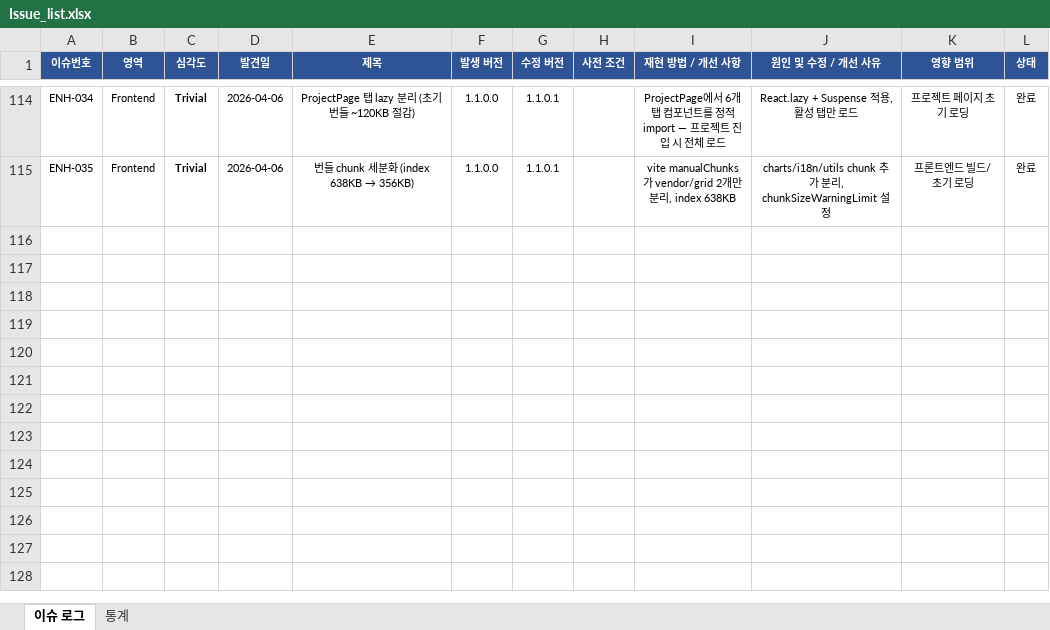
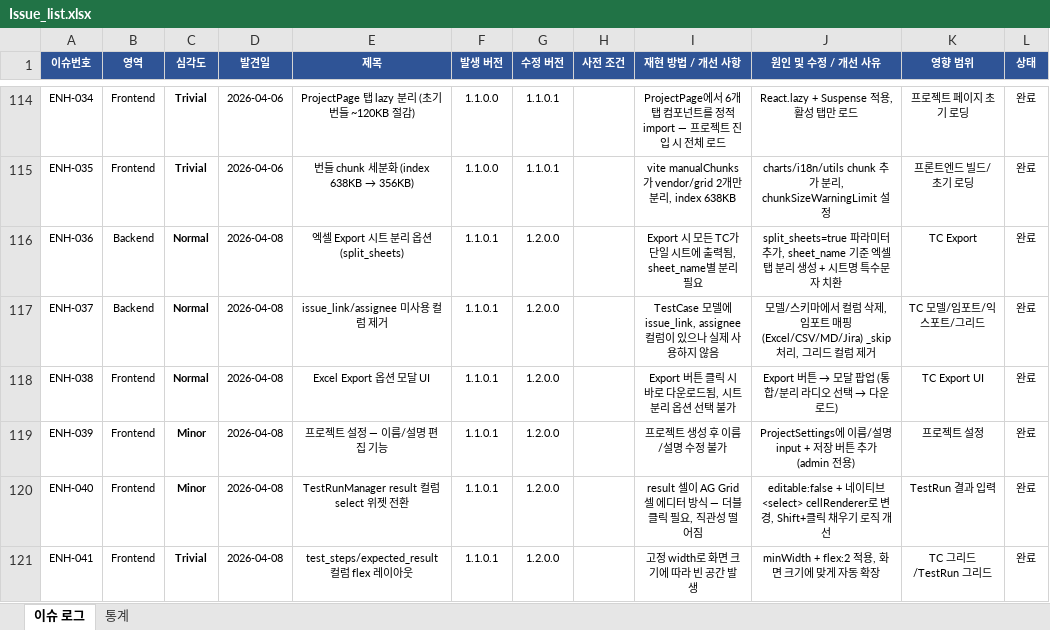
Before and after one commit to sym804/ym-testcase, an Excel workbook: Issue_list.xlsx, sheet 이슈 로그, drawn as a sheet; only a part is shown, gaps mark what is left out; values as stored, in another font and other column widths than the file's, no borders; the diff names each change by its address in the sheet, - before the commit and + after, or states it on an @@ line.

```diff
--- a/Issue_list.xlsx (sheet 이슈 로그)
+++ b/Issue_list.xlsx (sheet 이슈 로그)
+row 116: ENH-036 | Backend | Normal | 2026-04-08 | 엑셀 Export 시트 분리 옵션 (split_sheets) | 1.1.0.1 | 1.2.0.0 |  | Export 시 모든 TC가 단일 시트에 출력됨, sheet_name별 분리 필요 | split_sheets=true 파라미터 추가, sheet_name 기준 엑셀 탭 분리 생성 + 시트명 특수문자 치환 | TC Export | 완료
+row 117: ENH-037 | Backend | Normal | 2026-04-08 | issue_link/assignee 미사용 컬럼 제거 | 1.1.0.1 | 1.2.0.0 |  | TestCase 모델에 issue_link, assignee 컬럼이 있으나 실제 사용하지 않음 | 모델/스키마에서 컬럼 삭제, 임포트 매핑(Excel/CSV/MD/Jira) _skip 처리, 그리드 컬럼 제거 | TC 모델/임포트/익스포트/그리드 | 완료
+row 118: ENH-038 | Frontend | Normal | 2026-04-08 | Excel Export 옵션 모달 UI | 1.1.0.1 | 1.2.0.0 |  | Export 버튼 클릭 시 바로 다운로드됨, 시트 분리 옵션 선택 불가 | Export 버튼 → 모달 팝업 (통합/분리 라디오 선택 → 다운로드) | TC Export UI | 완료
+row 119: ENH-039 | Frontend | Minor | 2026-04-08 | 프로젝트 설정 — 이름/설명 편집 기능 | 1.1.0.1 | 1.2.0.0 |  | 프로젝트 생성 후 이름/설명 수정 불가 | ProjectSettings에 이름/설명 input + 저장 버튼 추가 (admin 전용) | 프로젝트 설정 | 완료
+row 120: ENH-040 | Frontend | Minor | 2026-04-08 | TestRunManager result 컬럼 select 위젯 전환 | 1.1.0.1 | 1.2.0.0 |  | result 셀이 AG Grid 셀 에디터 방식 — 더블클릭 필요, 직관성 떨어짐 | editable:false + 네이티브 <select> cellRenderer로 변경, Shift+클릭 채우기 로직 개선 | TestRun 결과 입력 | 완료
+row 121: ENH-041 | Frontend | Trivial | 2026-04-08 | test_steps/expected_result 컬럼 flex 레이아웃 | 1.1.0.1 | 1.2.0.0 |  | 고정 width로 화면 크기에 따라 빈 공간 발생 | minWidth + flex:2 적용, 화면 크기에 맞게 자동 확장 | TC 그리드/TestRun 그리드 | 완료
```
Also changed, not shown: 1 other file.
